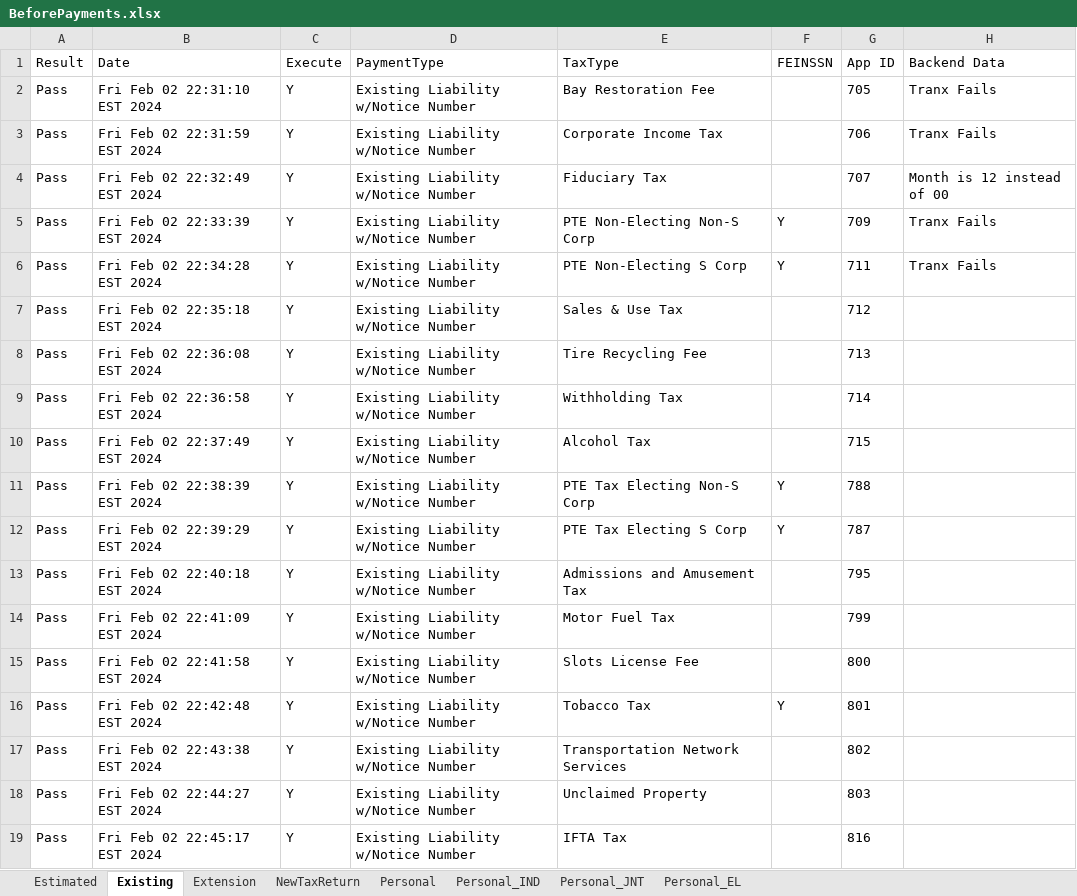
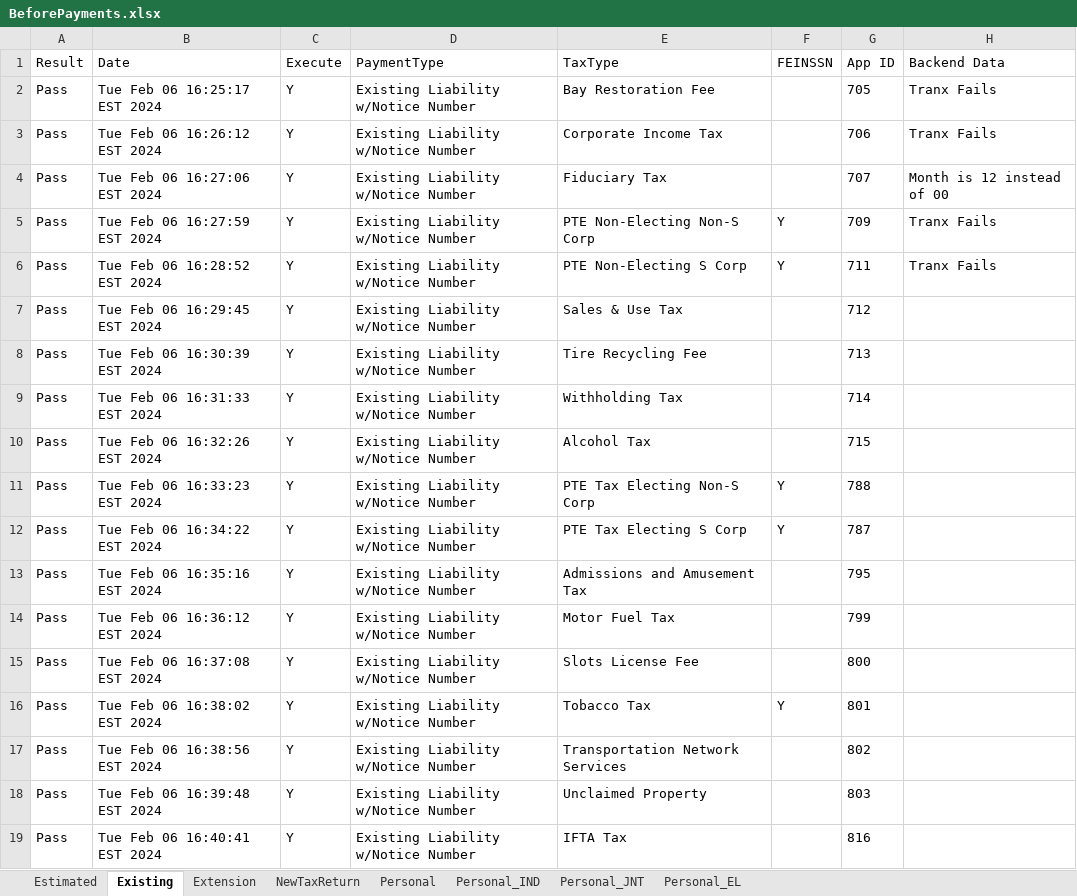
Before and after one commit to dcusend/VPS-Katalon, an Excel workbook: KatalonData/RADTestData/BeforePayments.xlsx, sheet Existing, drawn as a sheet; values as stored, in another font and other column widths than the file's, no borders; the diff names each change by its address in the sheet, - before the commit and + after, or states it on an @@ line.

```diff
--- a/KatalonData/RADTestData/BeforePayments.xlsx (sheet Existing)
+++ b/KatalonData/RADTestData/BeforePayments.xlsx (sheet Existing)
-B2 (Date): Fri Feb 02 22:31:10 EST 2024
+B2 (Date): Tue Feb 06 16:25:17 EST 2024
-B3 (Date): Fri Feb 02 22:31:59 EST 2024
+B3 (Date): Tue Feb 06 16:26:12 EST 2024
-B4 (Date): Fri Feb 02 22:32:49 EST 2024
+B4 (Date): Tue Feb 06 16:27:06 EST 2024
-B5 (Date): Fri Feb 02 22:33:39 EST 2024
+B5 (Date): Tue Feb 06 16:27:59 EST 2024
-B6 (Date): Fri Feb 02 22:34:28 EST 2024
+B6 (Date): Tue Feb 06 16:28:52 EST 2024
-B7 (Date): Fri Feb 02 22:35:18 EST 2024
+B7 (Date): Tue Feb 06 16:29:45 EST 2024
-B8 (Date): Fri Feb 02 22:36:08 EST 2024
+B8 (Date): Tue Feb 06 16:30:39 EST 2024
-B9 (Date): Fri Feb 02 22:36:58 EST 2024
+B9 (Date): Tue Feb 06 16:31:33 EST 2024
-B10 (Date): Fri Feb 02 22:37:49 EST 2024
+B10 (Date): Tue Feb 06 16:32:26 EST 2024
-B11 (Date): Fri Feb 02 22:38:39 EST 2024
+B11 (Date): Tue Feb 06 16:33:23 EST 2024
-B12 (Date): Fri Feb 02 22:39:29 EST 2024
+B12 (Date): Tue Feb 06 16:34:22 EST 2024
-B13 (Date): Fri Feb 02 22:40:18 EST 2024
+B13 (Date): Tue Feb 06 16:35:16 EST 2024
-B14 (Date): Fri Feb 02 22:41:09 EST 2024
+B14 (Date): Tue Feb 06 16:36:12 EST 2024
-B15 (Date): Fri Feb 02 22:41:58 EST 2024
+B15 (Date): Tue Feb 06 16:37:08 EST 2024
-B16 (Date): Fri Feb 02 22:42:48 EST 2024
+B16 (Date): Tue Feb 06 16:38:02 EST 2024
-B17 (Date): Fri Feb 02 22:43:38 EST 2024
+B17 (Date): Tue Feb 06 16:38:56 EST 2024
-B18 (Date): Fri Feb 02 22:44:27 EST 2024
+B18 (Date): Tue Feb 06 16:39:48 EST 2024
-B19 (Date): Fri Feb 02 22:45:17 EST 2024
+B19 (Date): Tue Feb 06 16:40:41 EST 2024
```
Also changed, not shown: sheet NewTaxReturn, sheet Personal_IND, sheet Estimated, sheet Personal_JNT, sheet Personal_EL, 10 other files.
